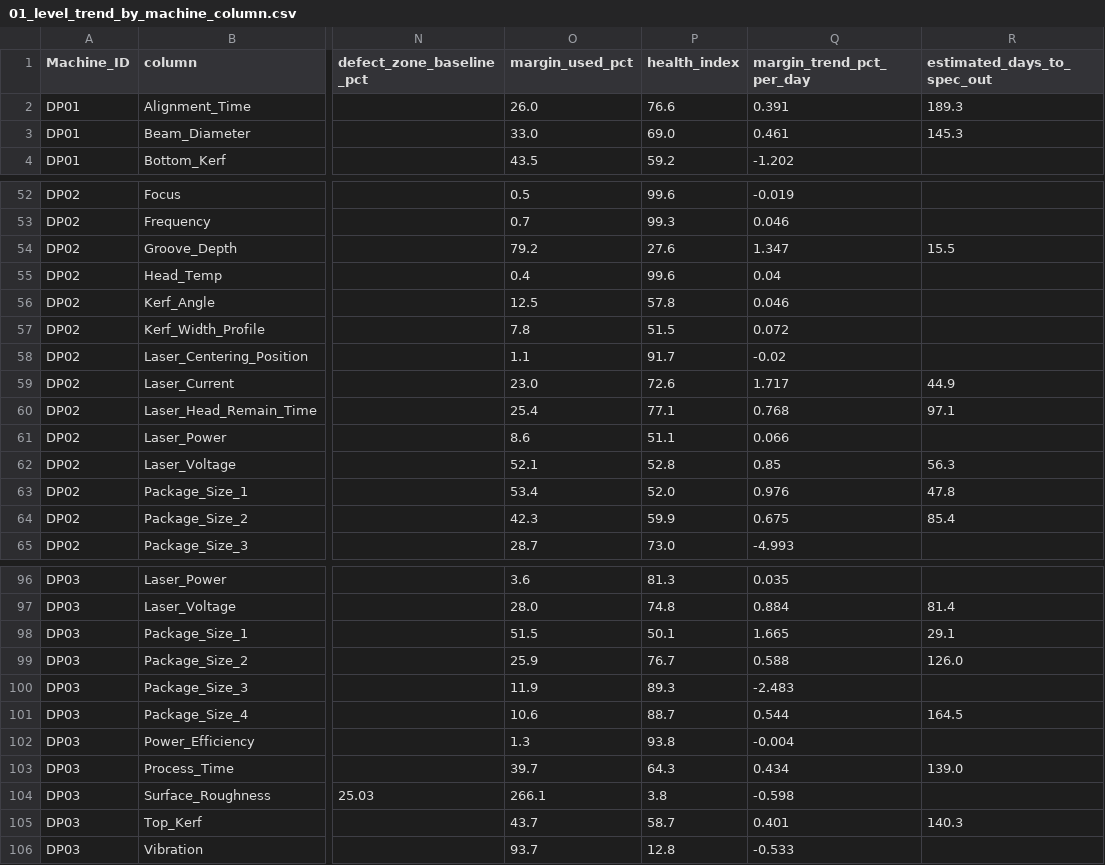
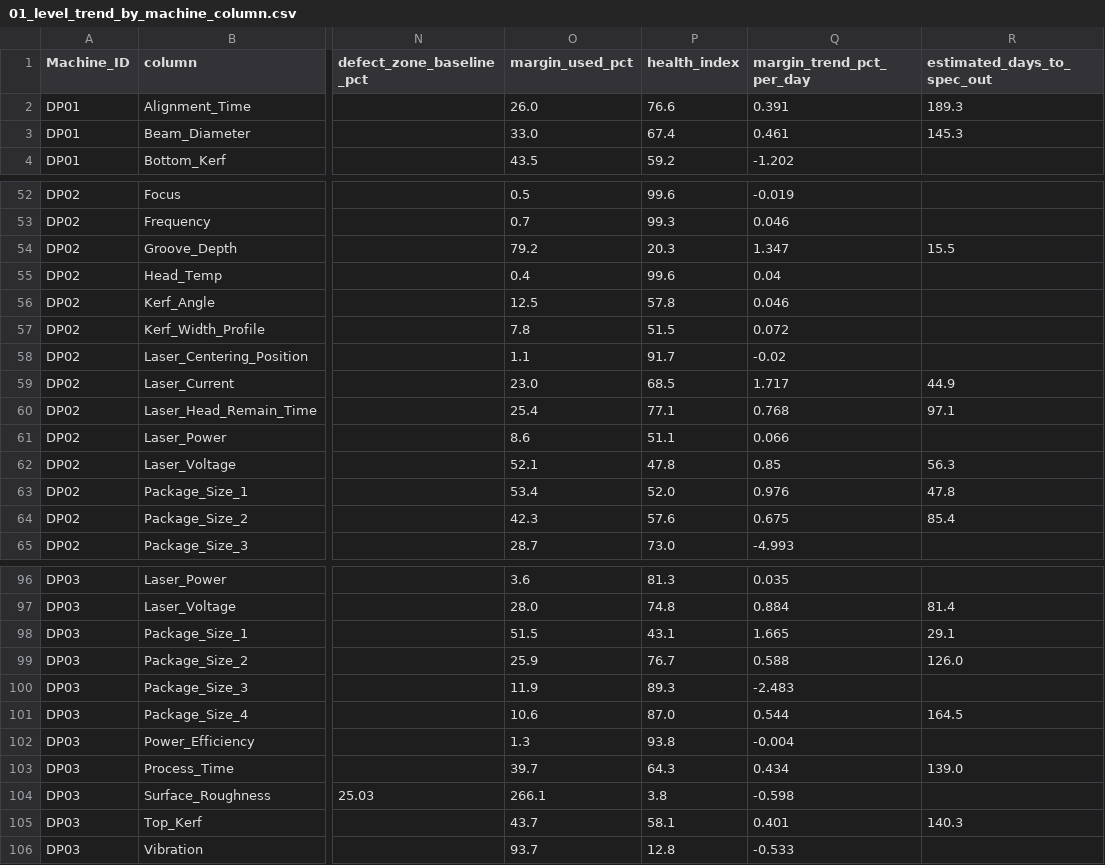
Before and after one commit to Mango-Orange-smoothie/SKSuniC_14th, a CSV file: 26.08.01_Goal5_HealthIndex_Dashboard_김시우/01_level_trend_by_machine_column.csv, drawn as a sheet; only a part is shown, gaps mark what is left out; the diff covers the shown part only; the diff names each change by its address in the sheet, - before the commit and + after, or states it on an @@ line.

```diff
--- a/26.08.01_Goal5_HealthIndex_Dashboard_김시우/01_level_trend_by_machine_column.csv
+++ b/26.08.01_Goal5_HealthIndex_Dashboard_김시우/01_level_trend_by_machine_column.csv
-P3 (health_index): 69.0
+P3 (health_index): 67.4
-P54 (health_index): 27.6
+P54 (health_index): 20.3
-P59 (health_index): 72.6
+P59 (health_index): 68.5
-P62 (health_index): 52.8
+P62 (health_index): 47.8
-P64 (health_index): 59.9
+P64 (health_index): 57.6
-P98 (health_index): 50.1
+P98 (health_index): 43.1
-P101 (health_index): 88.7
+P101 (health_index): 87.0
-P105 (health_index): 58.7
+P105 (health_index): 58.1
```
Also changed, not shown: 13 edited cells elsewhere in this file, 26.08.01_Goal5_HealthIndex_Dashboard_김시우/02_health_index_by_defect.csv, 26.08.01_Goal5_HealthIndex_Dashboard_김시우/03_health_index_by_machine.csv, 2 other files.
